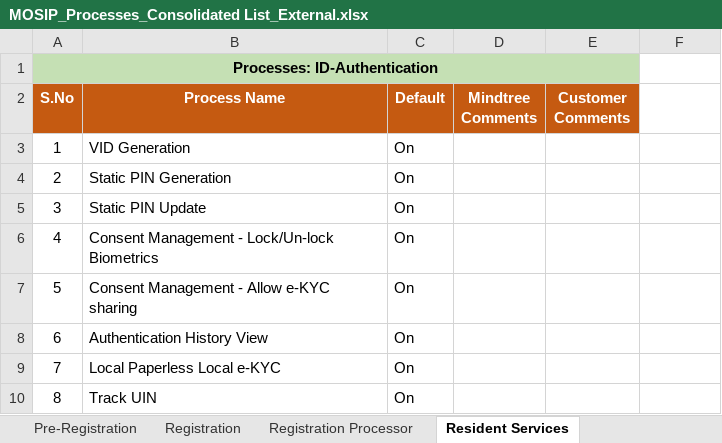
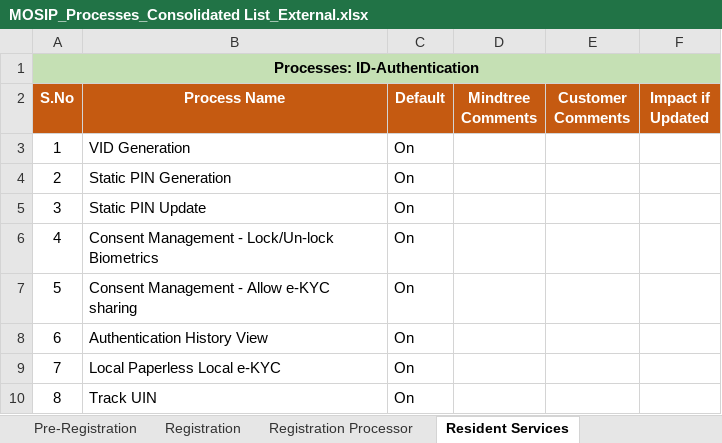
Before and after one commit to jpnayak007/commons, an Excel workbook: docs/requirements/MOSIP_Processes_Consolidated List_External.xlsx, sheet Resident Services, drawn as a sheet; values as stored, in another font and other column widths than the file's, no borders; the diff names each change by its address in the sheet, - before the commit and + after, or states it on an @@ line.

```diff
--- a/docs/requirements/MOSIP_Processes_Consolidated List_External.xlsx (sheet Resident Services)
+++ b/docs/requirements/MOSIP_Processes_Consolidated List_External.xlsx (sheet Resident Services)
-A1:E1 merged
+A1:F1 merged
-F1 fill: none
+F1 fill: #C5E0B4
-F2: (empty)
+F2: Impact if Updated
-F2 fill: none
+F2 fill: #C55A11
```
Also changed, not shown: sheet Registration, sheet Registration Processor, sheet Pre-Registration, docs/requirements/MOSIP_Configurations_Consolidated List_Updated_14Nov18_CV_Final.xlsx, docs/requirements/MOSIP_FeaturesRoadmap.xlsx, 2 other files.
